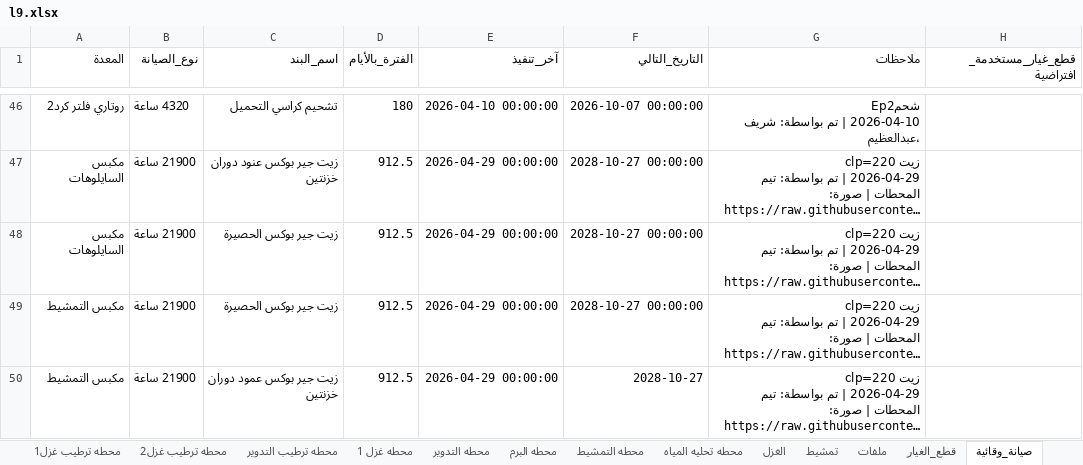
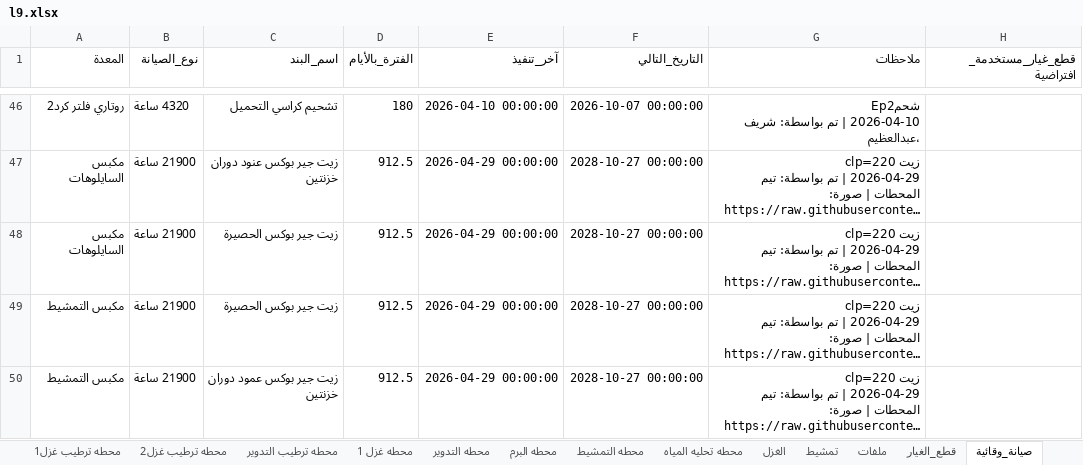
Before and after one commit to mahmedabdallh123/stations, an Excel workbook: l9.xlsx, sheet صيانة_وقائية, drawn as a sheet; only a part is shown, gaps mark what is left out; long unchanged cells end in …; values as stored, in another font and other column widths than the file's, no borders; the diff names each change by its address in the sheet, - before the commit and + after, or states it on an @@ line.

Commit message:
تحديث البيانات - 2026-04-30 06:34:29

```diff
--- a/l9.xlsx (sheet صيانة_وقائية)
+++ b/l9.xlsx (sheet صيانة_وقائية)
-F50 (التاريخ_التالي): 2028-10-27
+F50 (التاريخ_التالي): 2028-10-27 00:00:00
```
Also changed, not shown: sheet محطه التنظيف.
